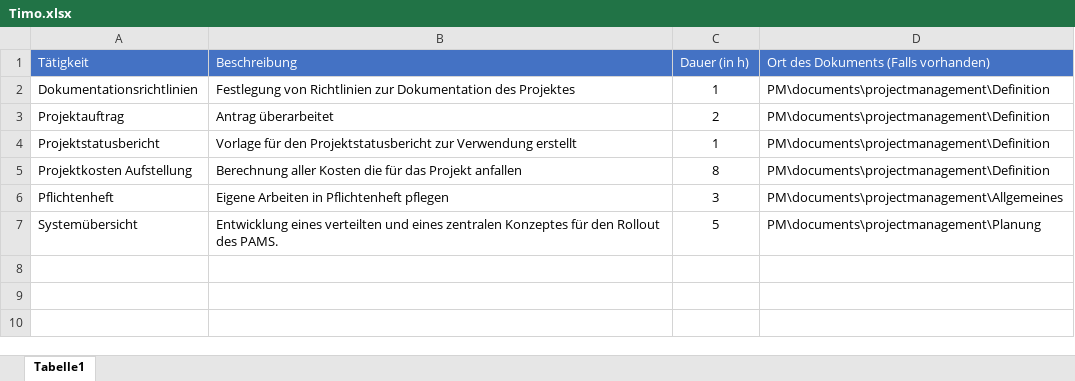
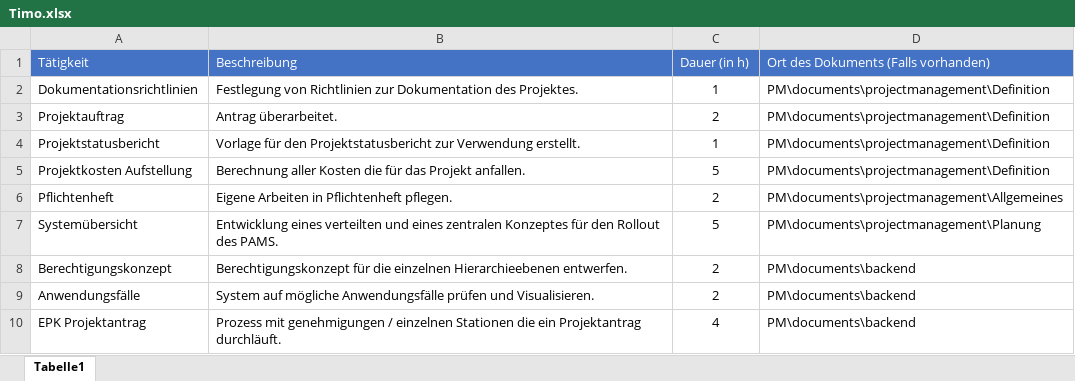
Before and after one commit to Masterarth/PM, an Excel workbook: documents/projectmanagement/Zeitmanagement/Timo.xlsx, sheet Tabelle1, drawn as a sheet; values as stored, in another font and other column widths than the file's, no borders; the diff names each change by its address in the sheet, - before the commit and + after, or states it on an @@ line.

```diff
--- a/documents/projectmanagement/Zeitmanagement/Timo.xlsx (sheet Tabelle1)
+++ b/documents/projectmanagement/Zeitmanagement/Timo.xlsx (sheet Tabelle1)
-B2 (Beschreibung): …Dokumentation des Projektes
+B2 (Beschreibung): …Dokumentation des Projektes.
-B3 (Beschreibung): Antrag überarbeitet
+B3 (Beschreibung): Antrag überarbeitet.
-B4 (Beschreibung): …zur Verwendung erstellt
+B4 (Beschreibung): …zur Verwendung erstellt.
-B5 (Beschreibung): …das Projekt anfallen
+B5 (Beschreibung): …das Projekt anfallen.
-C5 (Dauer (in h)): 8
+C5 (Dauer (in h)): 5
-B6 (Beschreibung): Eigene Arbeiten in Pflichtenheft pflegen
+B6 (Beschreibung): Eigene Arbeiten in Pflichtenheft pflegen.
-C6 (Dauer (in h)): 3
+C6 (Dauer (in h)): 2
+row 8: Berechtigungskonzept | Berechtigungskonzept für die einzelnen Hierarchieebenen entwerfen. | 2 | PM\documents\backend
+row 9: Anwendungsfälle | System auf mögliche Anwendungsfälle prüfen und Visualisieren. | 2 | PM\documents\backend
+row 10: EPK Projektantrag | Prozess mit genehmigungen / einzelnen Stationen die ein Projektantrag durchläuft. | 4 | PM\documents\backend
```
Also changed, not shown: 2 other files.
